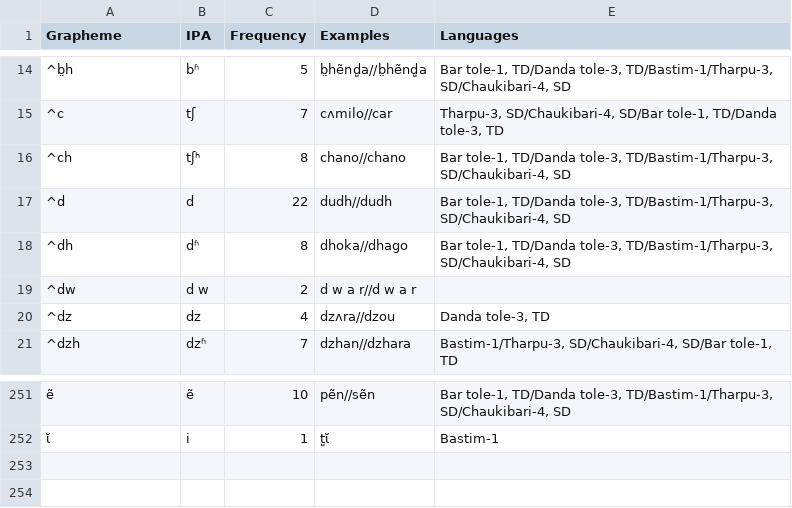
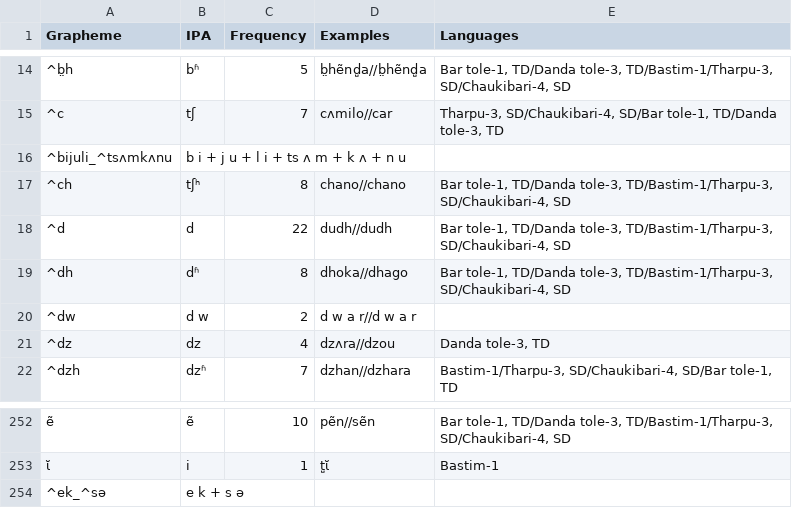
Before and after one commit to lexibank/nls, a TSV file: etc/orthography-Dulung.tsv, drawn as a sheet; only a part is shown, gaps mark what is left out; the diff names each change by its address in the sheet, - before the commit and + after, or states it on an @@ line.

```diff
--- a/etc/orthography-Dulung.tsv
+++ b/etc/orthography-Dulung.tsv
+row 16: ^bijuli_^tsʌmkʌnu | b i + j u + l i + ts ʌ m + k ʌ + n u
+row 254: ^ek_^sə | e k + s ə
```
Also changed, not shown: etc/orthography-Ghale-Gurung.tsv, 2 other files.
